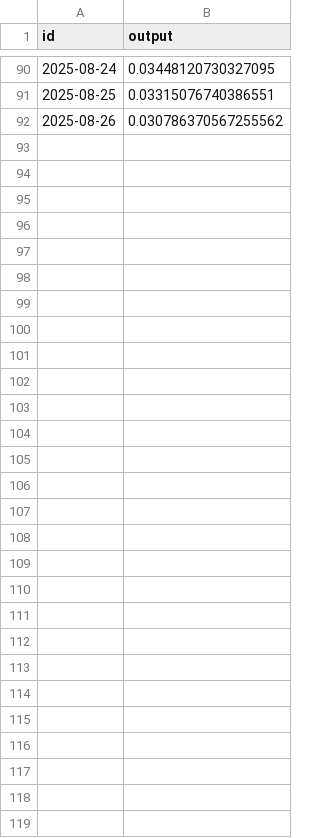
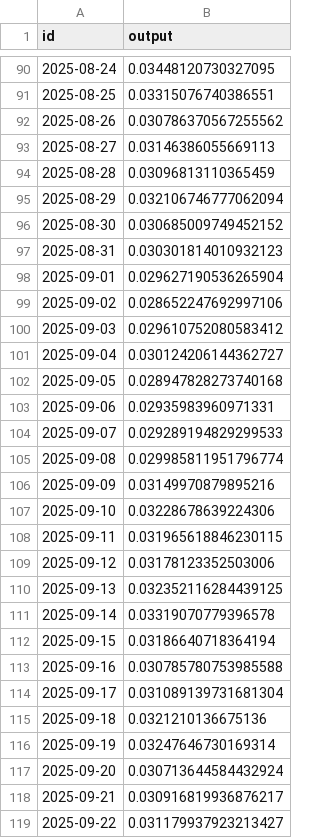
Before and after one commit to sablier-labs/indexers, a TSV file: envio/analytics/.envio/cache/SOPH_USD.tsv, drawn as a sheet; only a part is shown, gaps mark what is left out.

Commit message:
feat(cli): add fetch-prices command for historical crypto data
Add new CLI command to fetch historical cryptocurrency prices from CoinGecko:
- Implements fetch-prices command with currency, year, and month options
- Includes retry logic with exponential backoff for rate limiting
- Updates existing TSV cache files with new price data
- Adds dotenv dependency for environment configuration
- Updates CHZ and SOPH price caches with latest data

Usage: pnpm tsx cli fetch-prices --currency ETH --year 2024 --month 01

```diff
--- a/envio/analytics/.envio/cache/SOPH_USD.tsv
+++ b/envio/analytics/.envio/cache/SOPH_USD.tsv
@@ -92 +92,28 @@ id	output
 "2025-08-26"	0.030786370567255562
+"2025-08-27"	0.03146386055669113
+"2025-08-28"	0.03096813110365459
+"2025-08-29"	0.032106746777062094
+"2025-08-30"	0.030685009749452152
+"2025-08-31"	0.030301814010932123
+"2025-09-01"	0.029627190536265904
+"2025-09-02"	0.028652247692997106
+"2025-09-03"	0.029610752080583412
+"2025-09-04"	0.030124206144362727
+"2025-09-05"	0.028947828273740168
+"2025-09-06"	0.02935983960971331
+"2025-09-07"	0.029289194829299533
+"2025-09-08"	0.029985811951796774
+"2025-09-09"	0.03149970879895216
+"2025-09-10"	0.03228678639224306
+"2025-09-11"	0.031965618846230115
+"2025-09-12"	0.03178123352503006
+"2025-09-13"	0.032352116284439125
+"2025-09-14"	0.03319070779396578
+"2025-09-15"	0.03186640718364194
+"2025-09-16"	0.030785780753985588
+"2025-09-17"	0.031089139731681304
+"2025-09-18"	0.0321210136675136
+"2025-09-19"	0.03247646730169314
+"2025-09-20"	0.030713644584432924
+"2025-09-21"	0.030916819936876217
+"2025-09-22"	0.031179937923213427
```
Also changed, not shown: envio/analytics/.envio/cache/CHZ_USD.tsv, 4 other files.
